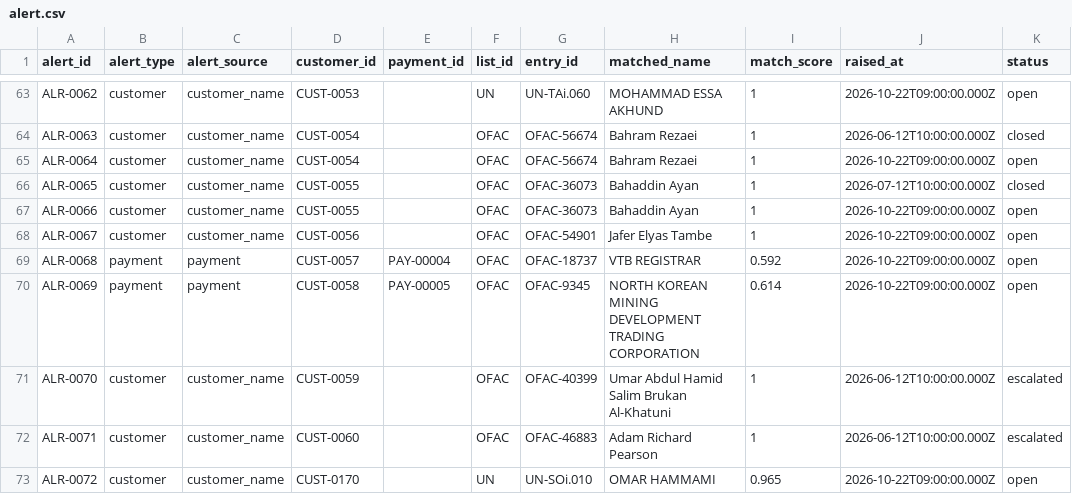
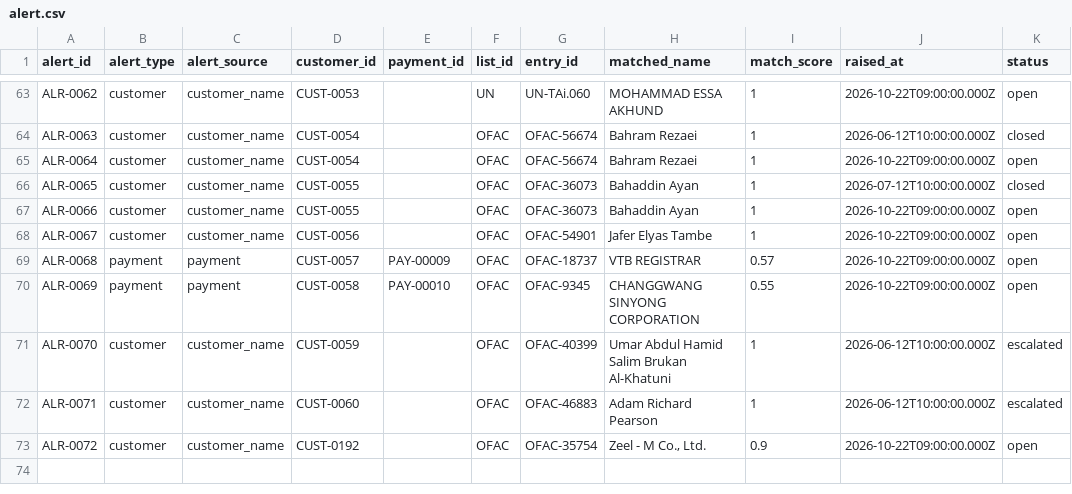
Before and after one commit to rahulmahadik/sanctions-desk, a CSV file: data/synthetic/alert.csv, drawn as a sheet; only a part is shown, gaps mark what is left out.

```diff
--- a/data/synthetic/alert.csv
+++ b/data/synthetic/alert.csv
@@ -68,6 +68,6 @@ ALR-0066,customer,customer_name,CUST-0055,,OFAC,OFAC-36073,Bahaddin Ayan,1,2026-
 ALR-0067,customer,customer_name,CUST-0056,,OFAC,OFAC-54901,Jafer Elyas Tambe,1,2026-10-22T09:00:00.000Z,open
-ALR-0068,payment,payment,CUST-0057,PAY-00004,OFAC,OFAC-18737,VTB REGISTRAR,0.592,2026-10-22T09:00:00.000Z,open
-ALR-0069,payment,payment,CUST-0058,PAY-00005,OFAC,OFAC-9345,NORTH KOREAN MINING DEVELOPMENT TRADING CORPORATION,0.614,2026-10-22T09:00:00.000Z,open
+ALR-0068,payment,payment,CUST-0057,PAY-00009,OFAC,OFAC-18737,VTB REGISTRAR,0.57,2026-10-22T09:00:00.000Z,open
+ALR-0069,payment,payment,CUST-0058,PAY-00010,OFAC,OFAC-9345,CHANGGWANG SINYONG CORPORATION,0.55,2026-10-22T09:00:00.000Z,open
 ALR-0070,customer,customer_name,CUST-0059,,OFAC,OFAC-40399,Umar Abdul Hamid Salim Brukan Al-Khatuni,1,2026-06-12T10:00:00.000Z,escalated
 ALR-0071,customer,customer_name,CUST-0060,,OFAC,OFAC-46883,Adam Richard Pearson,1,2026-06-12T10:00:00.000Z,escalated
-ALR-0072,customer,customer_name,CUST-0170,,UN,UN-SOi.010,OMAR HAMMAMI,0.965,2026-10-22T09:00:00.000Z,open
+ALR-0072,customer,customer_name,CUST-0192,,OFAC,OFAC-35754,"Zeel - M Co., Ltd.",0.9,2026-10-22T09:00:00.000Z,open
```
Also changed, not shown: data/synthetic/account.csv, data/synthetic/customer.csv, 23 other files.
